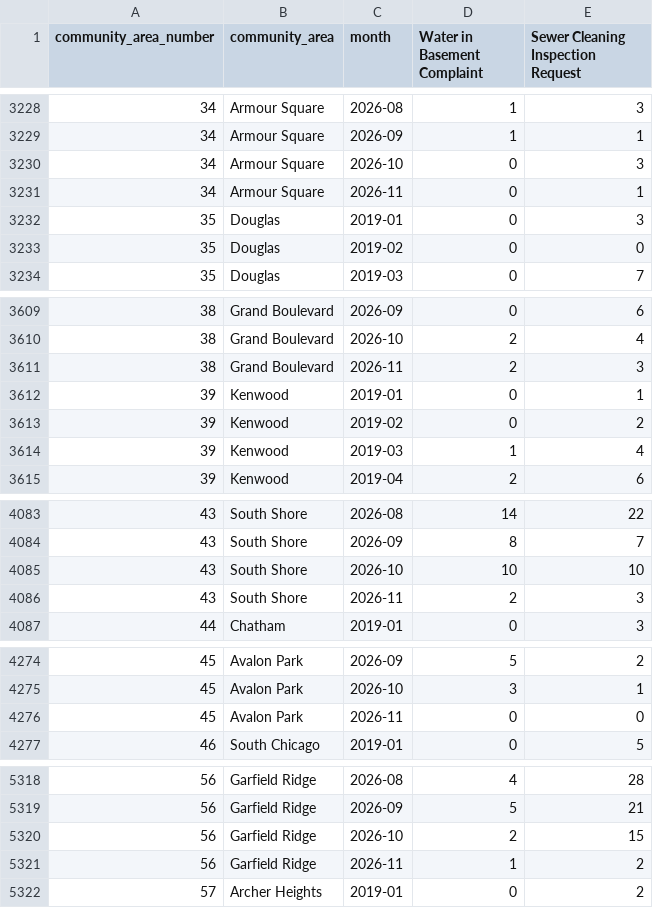
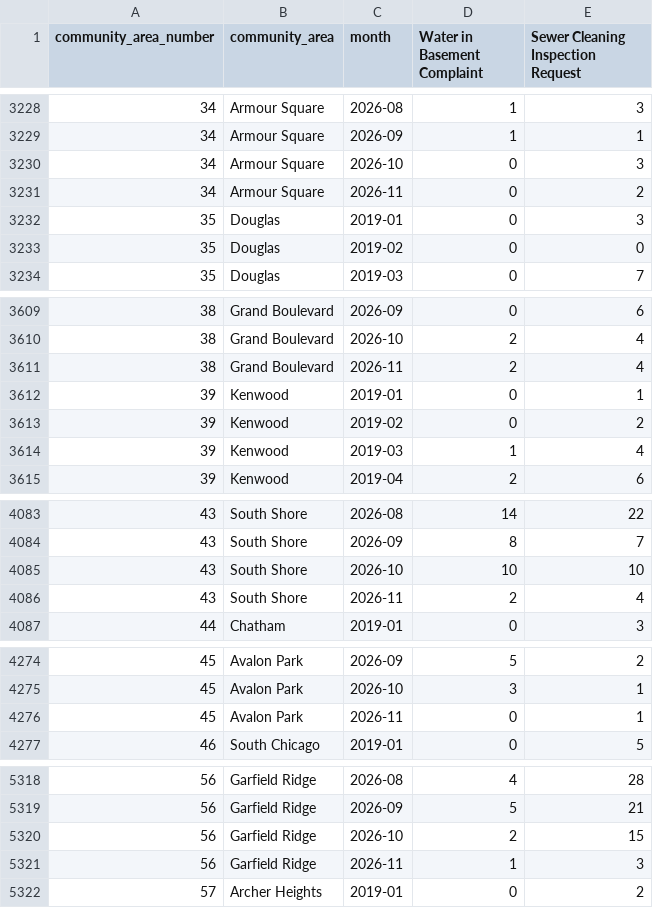
Before and after one commit to proofnotfluff-a11y/Proofnotfluff-pins, a CSV file: docs/chicago-basement-flooding/chicago-basement-flooding-by-area-month.csv, drawn as a sheet; only a part is shown, gaps mark what is left out; the diff covers the shown part only.

```diff
--- a/docs/chicago-basement-flooding/chicago-basement-flooding-by-area-month.csv
+++ b/docs/chicago-basement-flooding/chicago-basement-flooding-by-area-month.csv
@@ -3230,3 +3230,3 @@ community_area_number,community_area,month,Water in Basement Complaint,Sewer Cle
 34,Armour Square,2026-10,0,3
-34,Armour Square,2026-11,0,1
+34,Armour Square,2026-11,0,2
 35,Douglas,2019-01,0,3
@@ -3610,3 +3610,3 @@ community_area_number,community_area,month,Water in Basement Complaint,Sewer Cle
 38,Grand Boulevard,2026-10,2,4
-38,Grand Boulevard,2026-11,2,3
+38,Grand Boulevard,2026-11,2,4
 39,Kenwood,2019-01,0,1
@@ -4085,3 +4085,3 @@ community_area_number,community_area,month,Water in Basement Complaint,Sewer Cle
 43,South Shore,2026-10,10,10
-43,South Shore,2026-11,2,3
+43,South Shore,2026-11,2,4
 44,Chatham,2019-01,0,3
@@ -4275,3 +4275,3 @@ community_area_number,community_area,month,Water in Basement Complaint,Sewer Cle
 45,Avalon Park,2026-10,3,1
-45,Avalon Park,2026-11,0,0
+45,Avalon Park,2026-11,0,1
 46,South Chicago,2019-01,0,5
@@ -5320,3 +5320,3 @@ community_area_number,community_area,month,Water in Basement Complaint,Sewer Cle
 56,Garfield Ridge,2026-10,2,15
-56,Garfield Ridge,2026-11,1,2
+56,Garfield Ridge,2026-11,1,3
 57,Archer Heights,2019-01,0,2
```
Also changed, not shown: 11 edited cells elsewhere in this file, docs/chicago-basement-flooding/chicago-basement-flooding-citywide-daily.csv, 4 other files.
